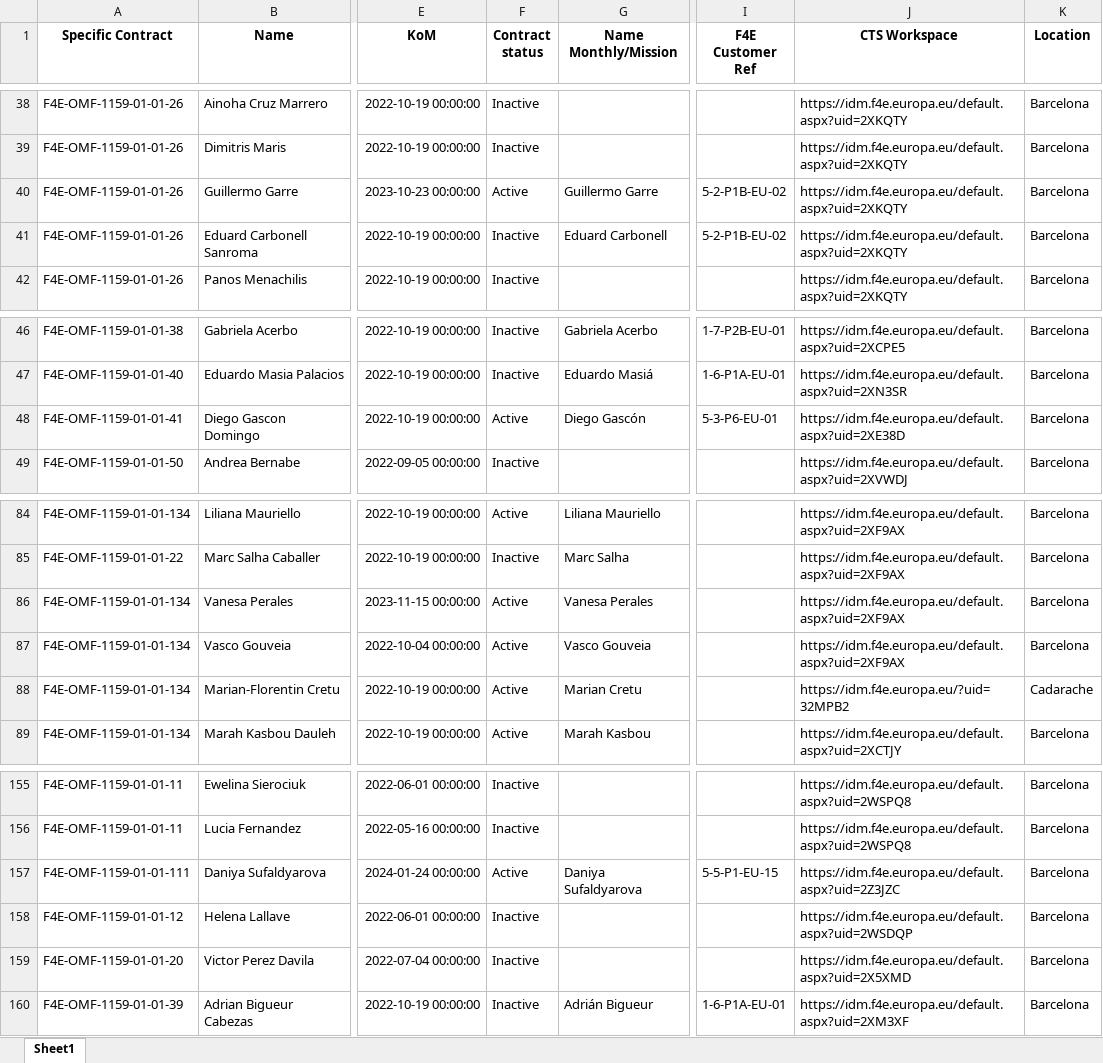
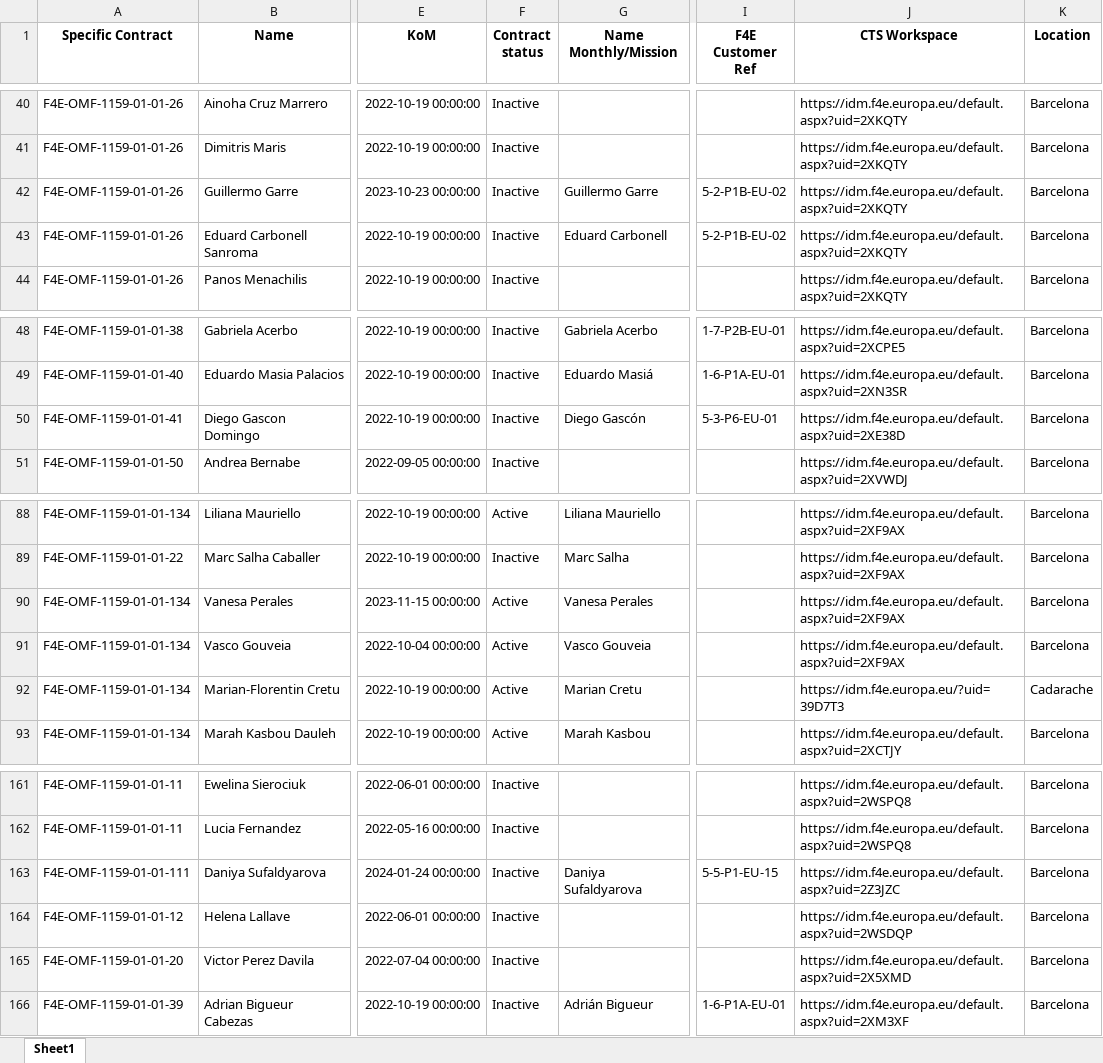
Before and after one commit to marcfr93/MR_Check, an Excel workbook: LIST OF EMPLOYEES.xlsx, sheet Sheet1, drawn as a sheet; only a part is shown, gaps mark what is left out; values as stored, in another font and other column widths than the file's, no borders; addresses are those after the commit; the diff covers the shown part only; the diff names each change by its address in the sheet, - before the commit and + after, or states it on an @@ line.

```diff
--- a/LIST OF EMPLOYEES.xlsx (sheet Sheet1)
+++ b/LIST OF EMPLOYEES.xlsx (sheet Sheet1)
-F42 (Contract status): Active
+F42 (Contract status): Inactive
-F50 (Contract status): Active
+F50 (Contract status): Inactive
-J92 (CTS Workspace): https://idm.f4e.europa.eu/?uid=32MPB2
+J92 (CTS Workspace): https://idm.f4e.europa.eu/?uid=39D7T3
-F163 (Contract status): Active
+F163 (Contract status): Inactive
```
Also changed, not shown: 8 added rows and 38 edited cells elsewhere in this sheet.
